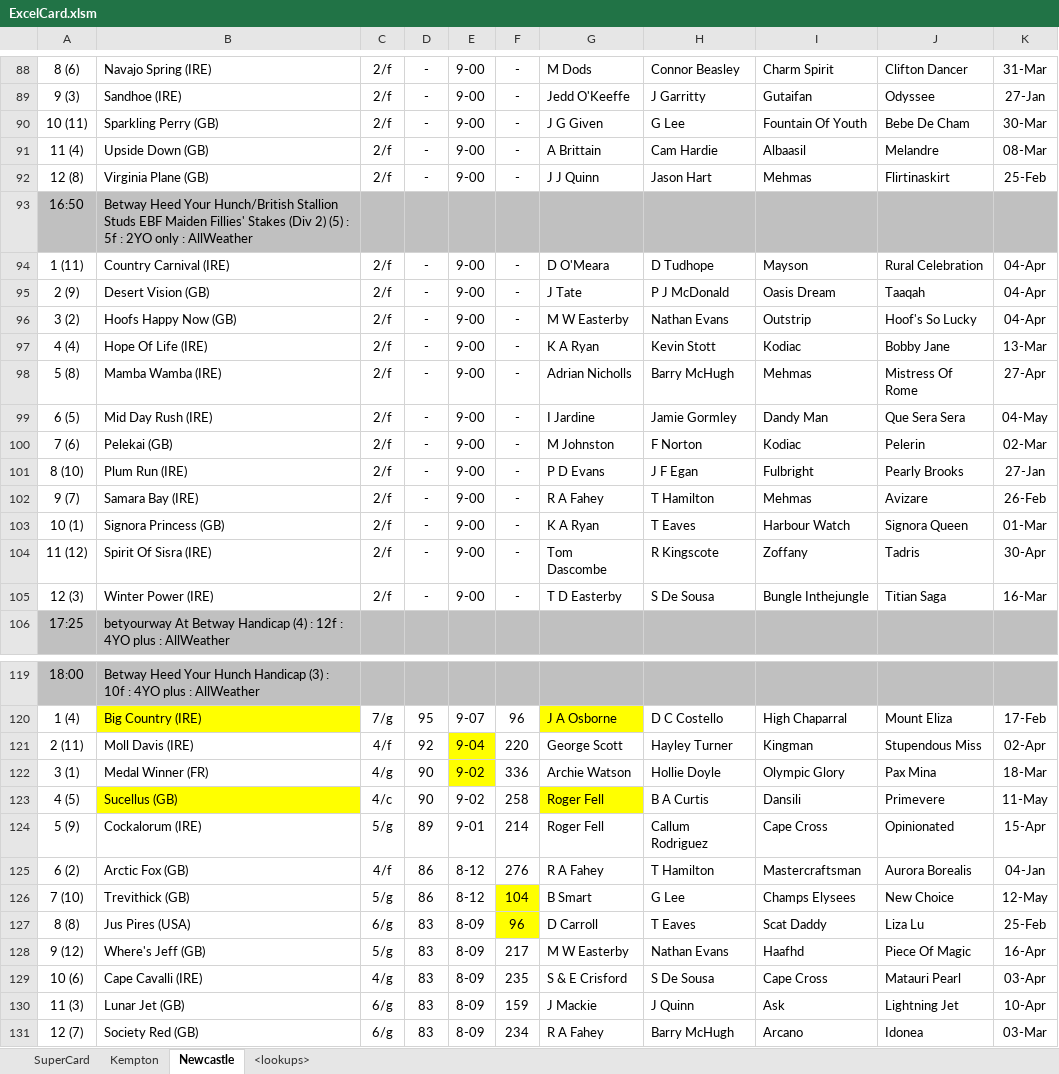
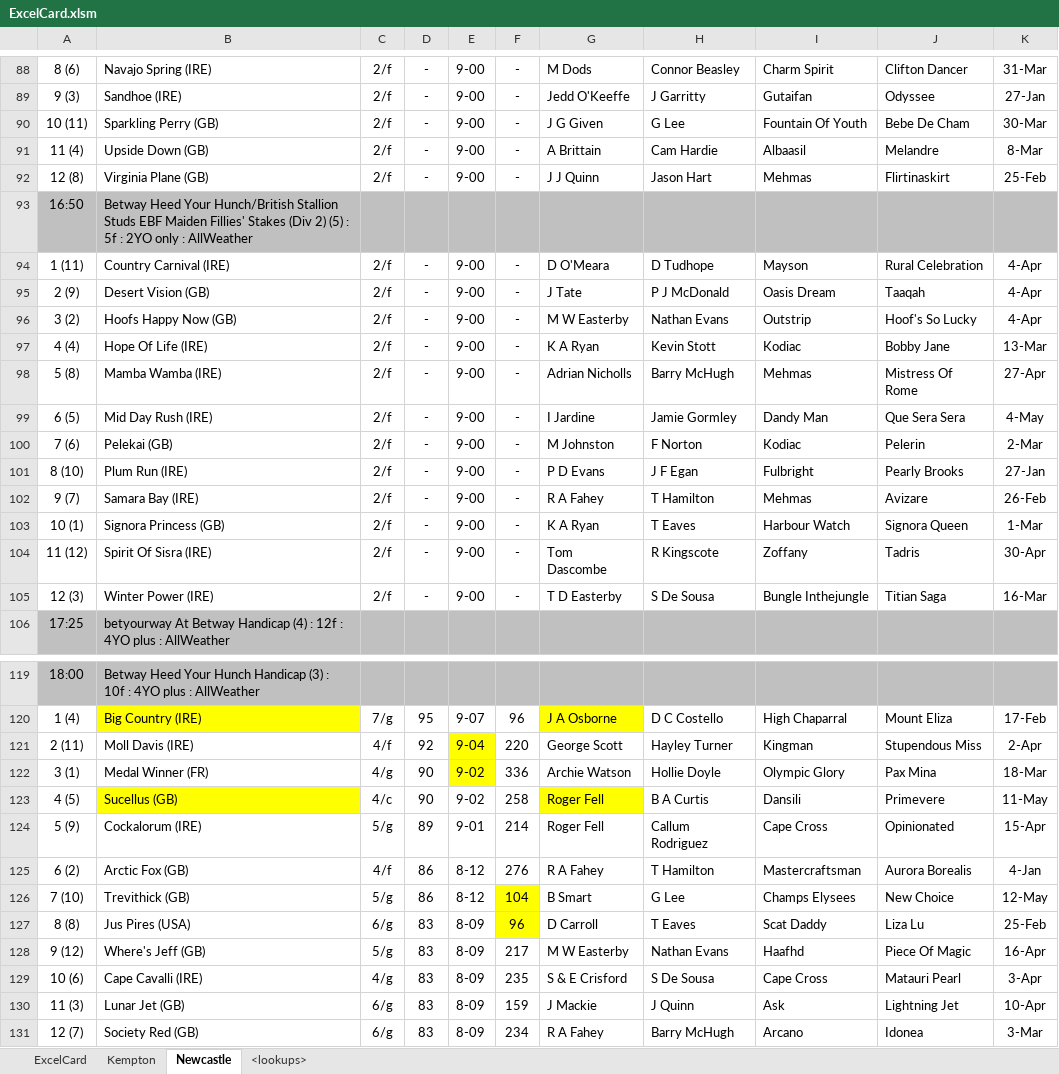
Before and after one commit to Betwise-Smartform/ExcelCard, an Excel workbook: ExcelCard.xlsm, sheet Newcastle, drawn as a sheet; only a part is shown, gaps mark what is left out; values as stored, in another font and other column widths than the file's, no borders; the diff covers the shown part only; the diff names each change by its address in the sheet, - before the commit and + after, or states it on an @@ line.

```diff
--- a/ExcelCard.xlsm (sheet Newcastle)
+++ b/ExcelCard.xlsm (sheet Newcastle)
-sheet tab: SuperCard
+sheet tab: ExcelCard
-K91: 08-Mar
+K91: 8-Mar
-K94:K96: 04-Apr
+K94:K96: 4-Apr
-K99: 04-May
+K99: 4-May
-K100: 02-Mar
+K100: 2-Mar
-K103: 01-Mar
+K103: 1-Mar
-K121: 02-Apr
+K121: 2-Apr
-K125: 04-Jan
+K125: 4-Jan
-K129: 03-Apr
+K129: 3-Apr
-K131: 03-Mar
+K131: 3-Mar
```
Also changed, not shown: 29 edited cells elsewhere in this sheet, sheet Kempton.
